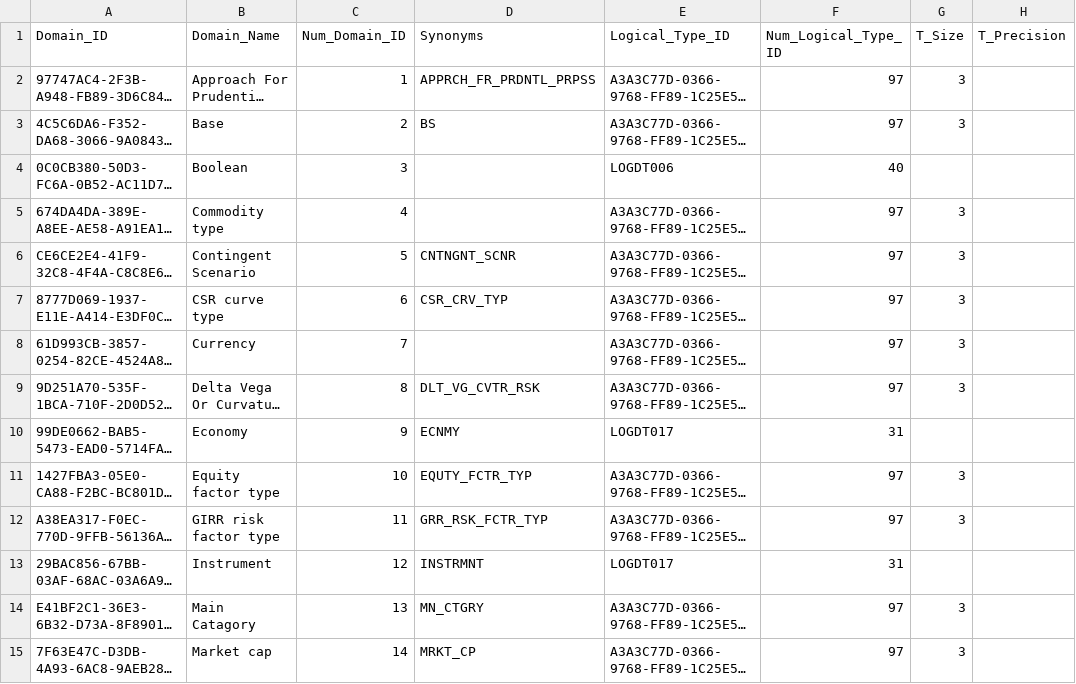
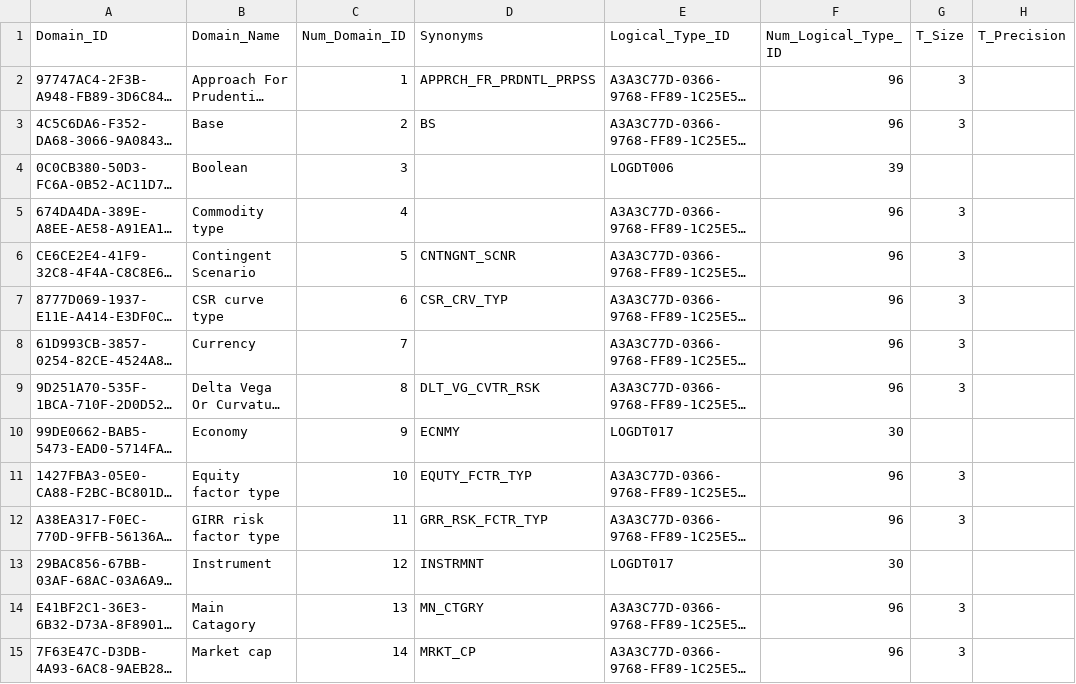
Before and after one commit to eclipse/efbt, a CSV file: openregspecs/python/resources/DM_Domains.csv, drawn as a sheet; only a part is shown; long unchanged cells end in …; the diff covers the shown part only; the diff names each change by its address in the sheet, - before the commit and + after, or states it on an @@ line.

```diff
--- a/openregspecs/python/resources/DM_Domains.csv
+++ b/openregspecs/python/resources/DM_Domains.csv
-F2:F3 (Num_Logical_Type_ID): 97
+F2:F3 (Num_Logical_Type_ID): 96
-F4 (Num_Logical_Type_ID): 40
+F4 (Num_Logical_Type_ID): 39
-F5:F9 (Num_Logical_Type_ID): 97
+F5:F9 (Num_Logical_Type_ID): 96
-F10 (Num_Logical_Type_ID): 31
+F10 (Num_Logical_Type_ID): 30
-F11:F12 (Num_Logical_Type_ID): 97
+F11:F12 (Num_Logical_Type_ID): 96
-F13 (Num_Logical_Type_ID): 31
+F13 (Num_Logical_Type_ID): 30
-F14:F15 (Num_Logical_Type_ID): 97
+F14:F15 (Num_Logical_Type_ID): 96
```
Also changed, not shown: 1 removed row and 20 edited cells elsewhere in this file, openregspecs/python/resources/DM_Attributes.csv, openregspecs/python/resources/DM_Domain_AVT.csv, 36 other files.
